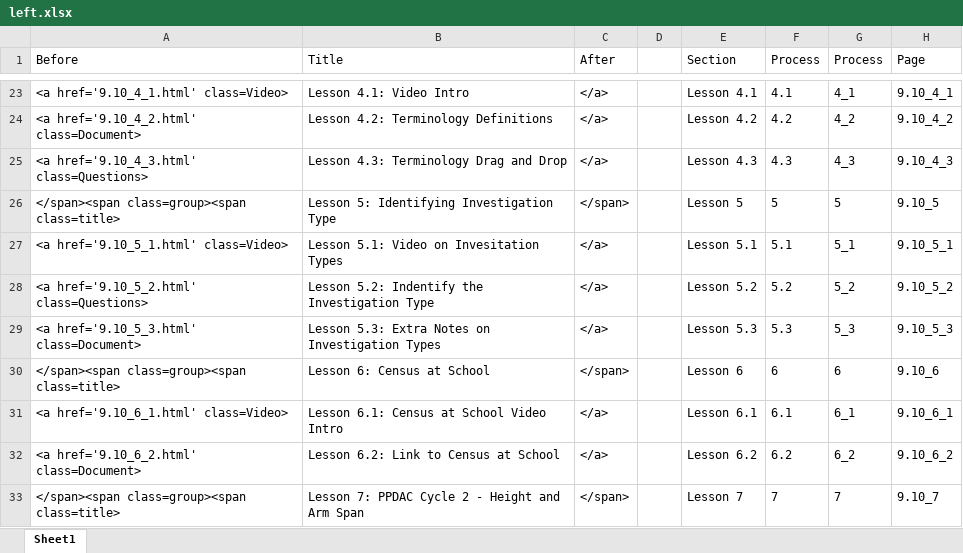
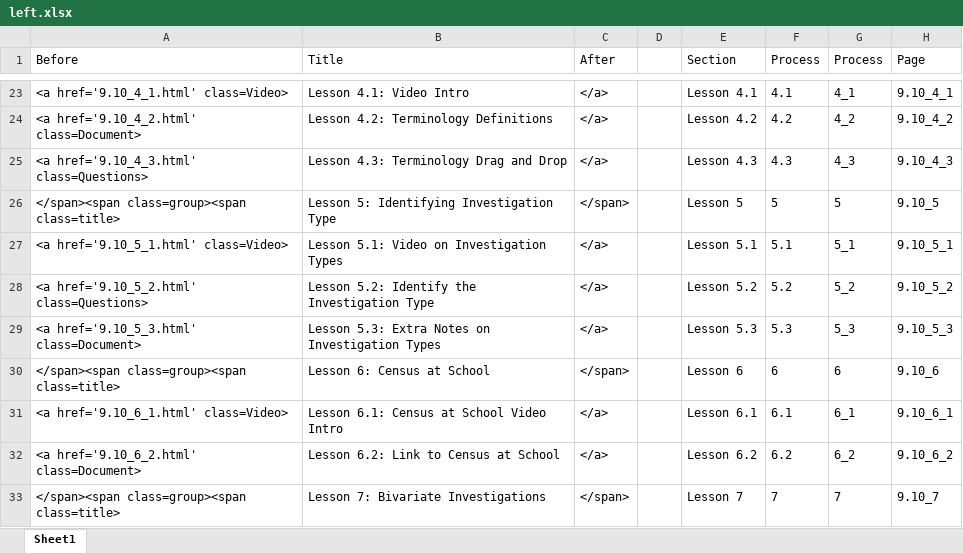
Before and after one commit to mathsnz/students.mathsnz.com, an Excel workbook: 9.10/left.xlsx, sheet Sheet1, drawn as a sheet; only a part is shown, gaps mark what is left out; values as stored, in another font and other column widths than the file's, no borders; the diff covers the shown part only; the diff names each change by its address in the sheet, - before the commit and + after, or states it on an @@ line.

```diff
--- a/9.10/left.xlsx (sheet Sheet1)
+++ b/9.10/left.xlsx (sheet Sheet1)
-B27 (Title): Lesson 5.1: Video on Invesitation Types
+B27 (Title): Lesson 5.1: Video on Investigation Types
-B28 (Title): Lesson 5.2: Indentify the Investigation Type
+B28 (Title): Lesson 5.2: Identify the Investigation Type
-B33 (Title): Lesson 7: PPDAC Cycle 2 - Height and Arm Span
+B33 (Title): Lesson 7: Bivariate Investigations
```
Also changed, not shown: 7 added rows, 1 removed row, 60 edited cells and cell formats elsewhere in this sheet, 21 other files.
